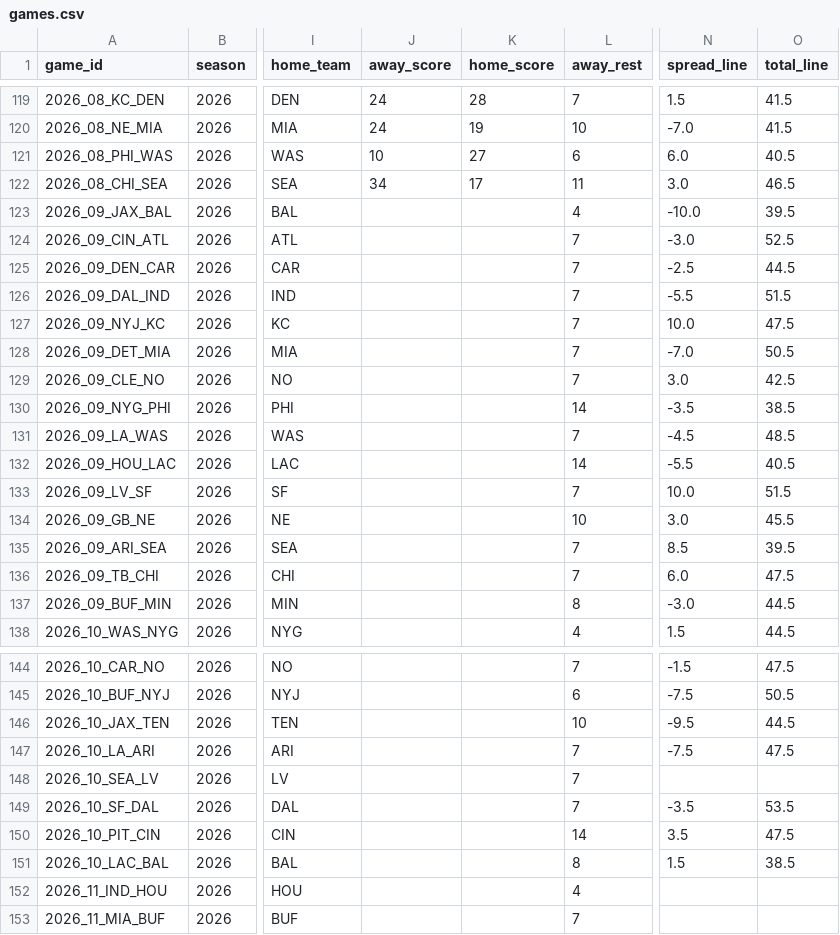
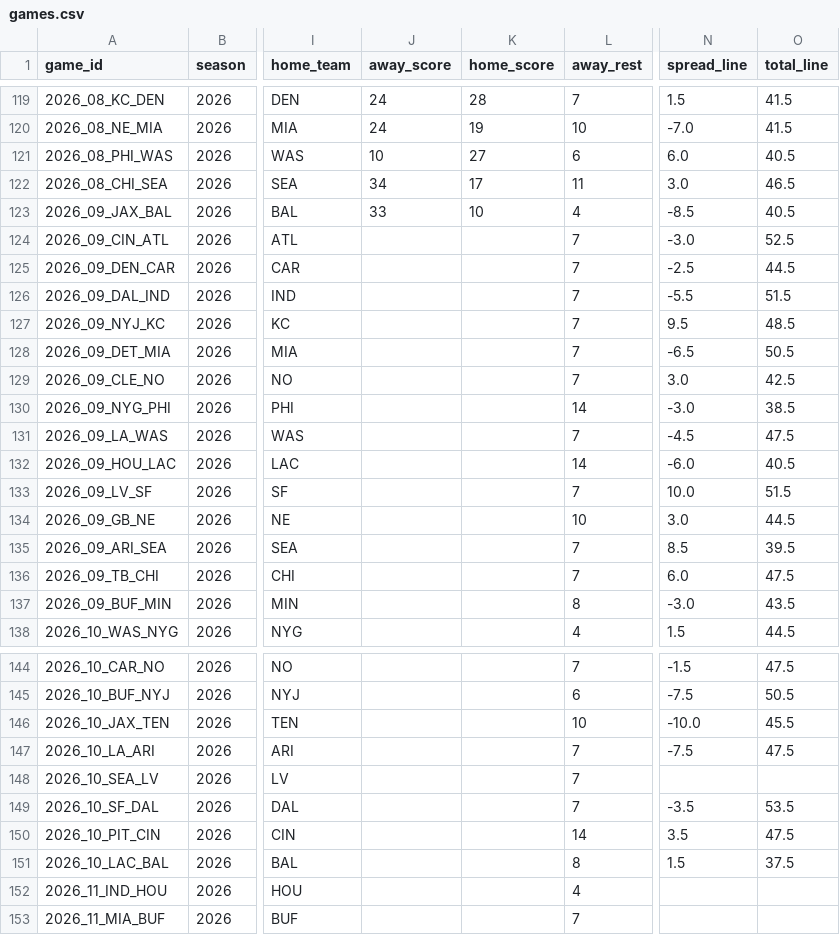
Before and after one commit to bmillercreates/The-Prop-Exchange, a CSV file: data/stats/games.csv, drawn as a sheet; only a part is shown, gaps mark what is left out; the diff names each change by its address in the sheet, - before the commit and + after, or states it on an @@ line.

```diff
--- a/data/stats/games.csv
+++ b/data/stats/games.csv
-J123 (away_score): (empty)
+J123 (away_score): 33
-K123 (home_score): (empty)
+K123 (home_score): 10
-N123 (spread_line): -10.0
+N123 (spread_line): -8.5
-O123 (total_line): 39.5
+O123 (total_line): 40.5
-N127 (spread_line): 10.0
+N127 (spread_line): 9.5
-O127 (total_line): 47.5
+O127 (total_line): 48.5
-N128 (spread_line): -7.0
+N128 (spread_line): -6.5
-N130 (spread_line): -3.5
+N130 (spread_line): -3.0
-O131 (total_line): 48.5
+O131 (total_line): 47.5
-N132 (spread_line): -5.5
+N132 (spread_line): -6.0
-O134 (total_line): 45.5
+O134 (total_line): 44.5
-O137 (total_line): 44.5
+O137 (total_line): 43.5
-N146 (spread_line): -9.5
+N146 (spread_line): -10.0
-O146 (total_line): 44.5
+O146 (total_line): 45.5
-O151 (total_line): 38.5
+O151 (total_line): 37.5
```
Also changed, not shown: data/injuries.csv, data/stats/player_games.csv, 21 other files.
